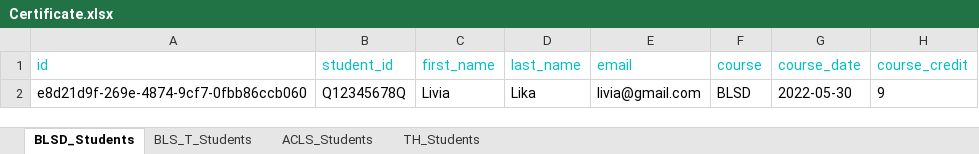
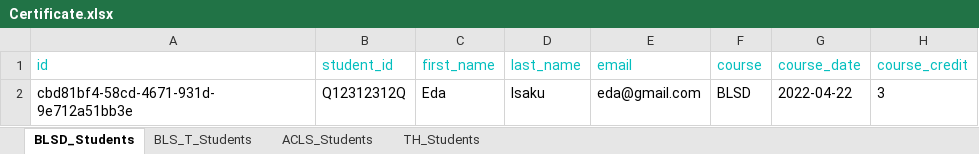
Before and after one commit to EdaIsaku/CertVerify, an Excel workbook: src/exportToExcel/Certificate.xlsx, sheet BLSD_Students, drawn as a sheet; values as stored, in another font and other column widths than the file's, no borders; removed rows and columns are numbered as before the commit, all else as after; the diff names each change by its address in the sheet, - before the commit and + after, or states it on an @@ line.

```diff
--- a/src/exportToExcel/Certificate.xlsx (sheet BLSD_Students)
+++ b/src/exportToExcel/Certificate.xlsx (sheet BLSD_Students)
-row 2: e8d21d9f-269e-4874-9cf7-0fbb86ccb060 | Q12345678Q | Livia | Lika | livia@gmail.com | BLSD | 2022-05-30 | 9
+row 2: cbd81bf4-58cd-4671-931d-9e712a51bb3e | Q12312312Q | Eda | Isaku | eda@gmail.com | BLSD | 2022-04-22 | 3
```
Also changed, not shown: 4 other files.
